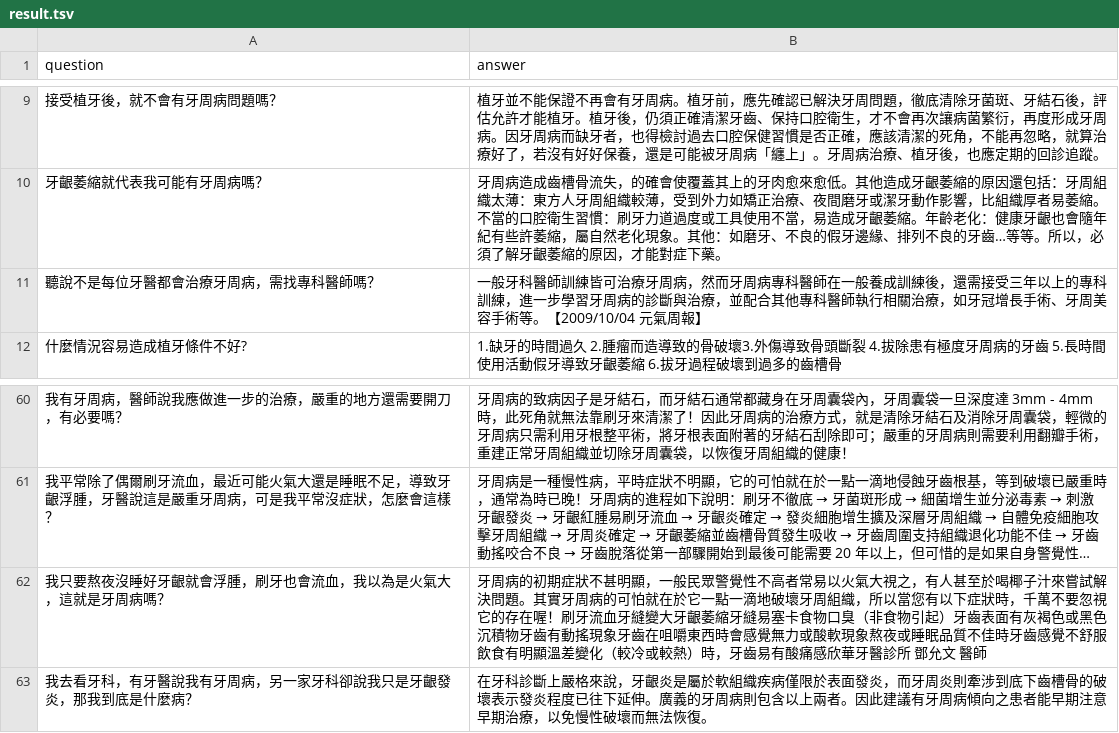
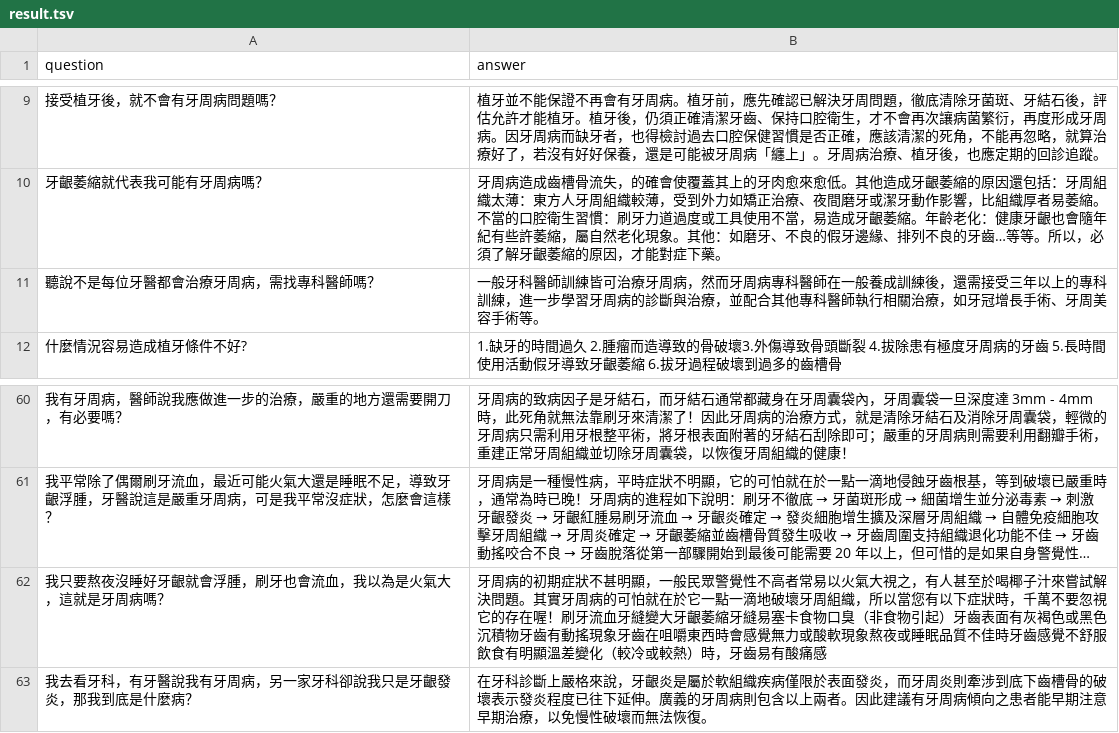
Before and after one commit to Benknightdark/QnACrawler, a TSV file: src/Data/result.tsv, drawn as a sheet; only a part is shown, gaps mark what is left out; long unchanged cells end in …; the diff names each change by its address in the sheet, - before the commit and + after, or states it on an @@ line.

```diff
--- a/src/Data/result.tsv
+++ b/src/Data/result.tsv
-B11 (answer): …手術等。【2009/10/04 元氣周報】
+B11 (answer): …手術等。
-B62 (answer): …有酸痛感欣華牙醫診所 鄧允文 醫師
+B62 (answer): …有酸痛感
```
Also changed, not shown: src/Data/元氣網.tsv, src/Data/牙周病牙醫網.tsv, 2 other files.
